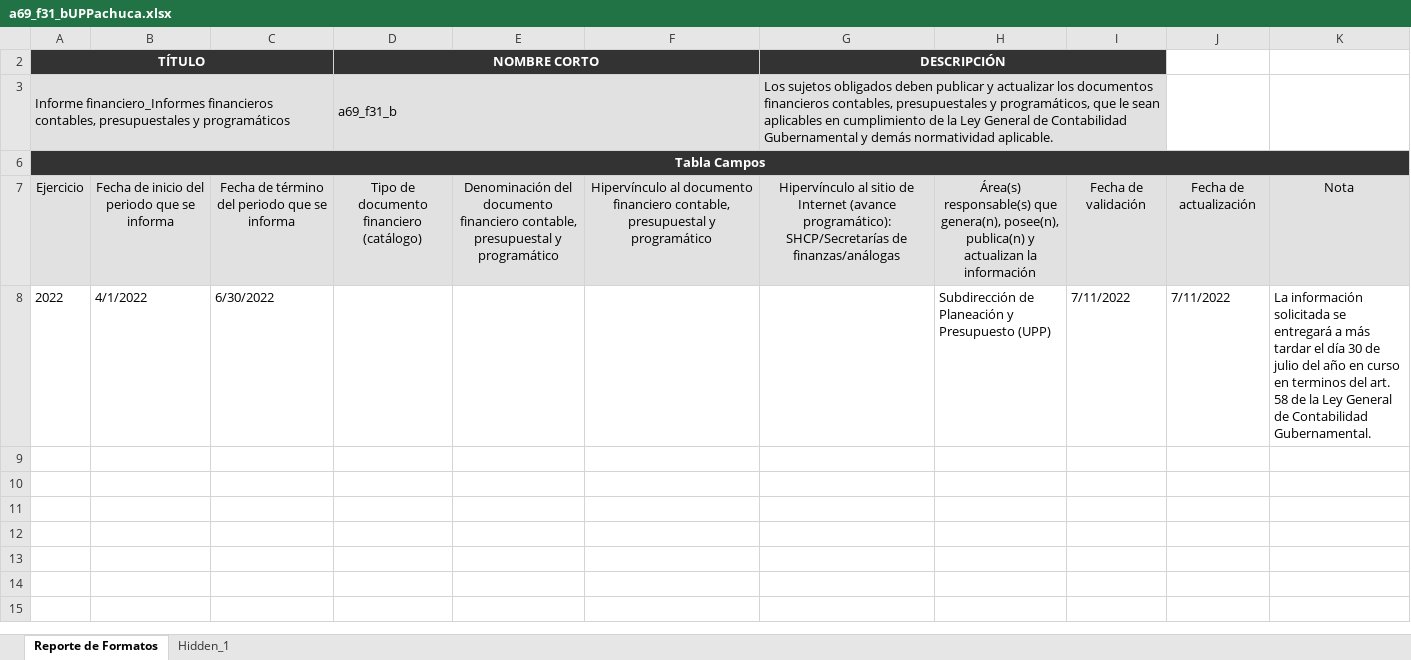
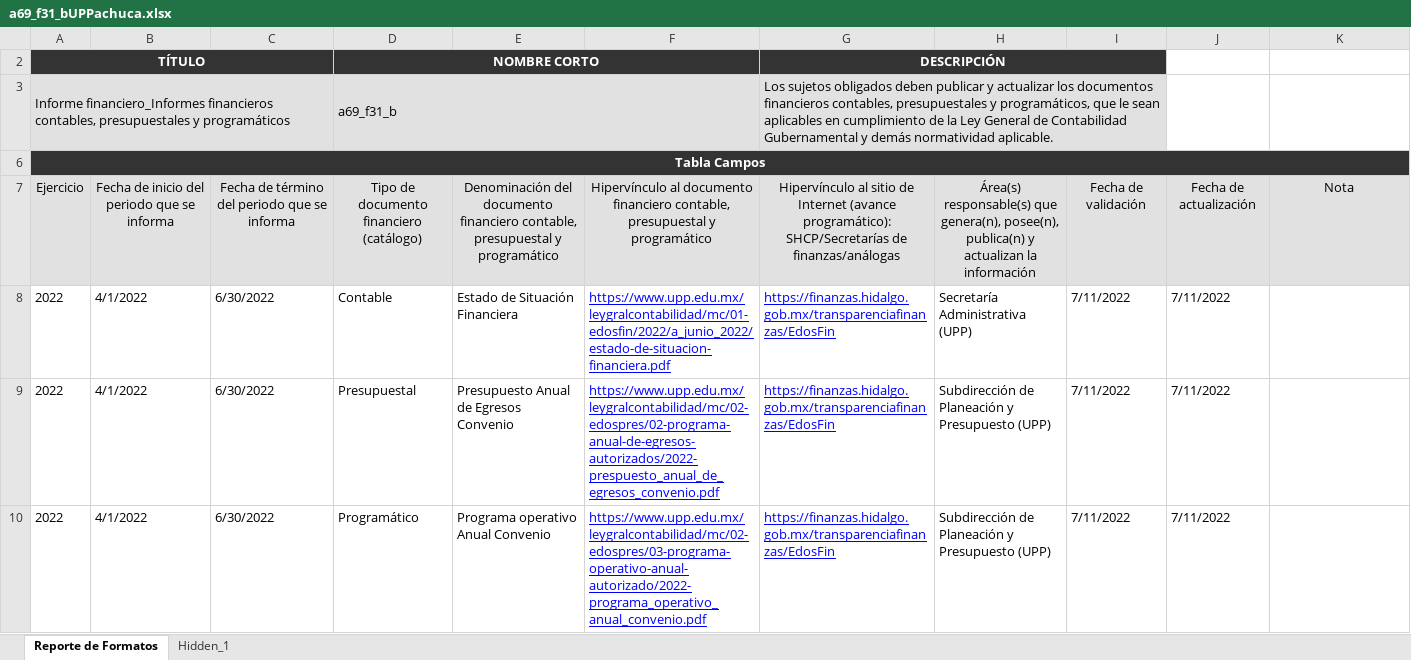
Before and after one commit to dlunna/upp.w22.transparencia, an Excel workbook: xlsx/a69_f31_bUPPachuca.xlsx, sheet Reporte de Formatos, drawn as a sheet; values as stored, in another font and other column widths than the file's, no borders; addresses are those after the commit; the diff names each change by its address in the sheet, - before the commit and + after, or states it on an @@ line.

```diff
--- a/xlsx/a69_f31_bUPPachuca.xlsx (sheet Reporte de Formatos)
+++ b/xlsx/a69_f31_bUPPachuca.xlsx (sheet Reporte de Formatos)
+row 8: 2022 | 4/1/2022 | 6/30/2022 | Contable | Estado de Situación Financiera | https://www.upp.edu.mx/leygralcontabilidad/mc/01-edosfin/2022/a_junio_2022/estado-de-situacion-financiera.pdf | https://finanzas.hidalgo.gob.mx/transparenciafinanzas/EdosFin | Secretaría Administrativa (UPP) | 7/11/2022 | 7/11/2022
-D9: (empty)
+D9: Presupuestal
-E9: (empty)
+E9: Presupuesto Anual de Egresos Convenio
-F9: (empty)
+F9: https://www.upp.edu.mx/leygralcontabilidad/mc/02-edospres/02-programa-anual-de-egresos-autorizados/2022-prespuesto_anual_de_egresos_convenio.pdf
-G9: (empty)
+G9: https://finanzas.hidalgo.gob.mx/transparenciafinanzas/EdosFin
-K9: La información solicitada se entregará a más tardar el día 30 de julio del año en curso en terminos del art. 58 de la Ley General de Contabilidad Gubernamental.
+K9: (empty)
+row 10: 2022 | 4/1/2022 | 6/30/2022 | Programático | Programa operativo Anual Convenio | https://www.upp.edu.mx/leygralcontabilidad/mc/02-edospres/03-programa-operativo-anual-autorizado/2022-programa_operativo_anual_convenio.pdf | https://finanzas.hidalgo.gob.mx/transparenciafinanzas/EdosFin | Subdirección de Planeación y Presupuesto (UPP) | 7/11/2022 | 7/11/2022
```
Also changed, not shown: xlsx/a69_f21_bUPPachuca.xlsx, xlsx/a69_f43_aUPPachuca.xlsx, 5 other files.
